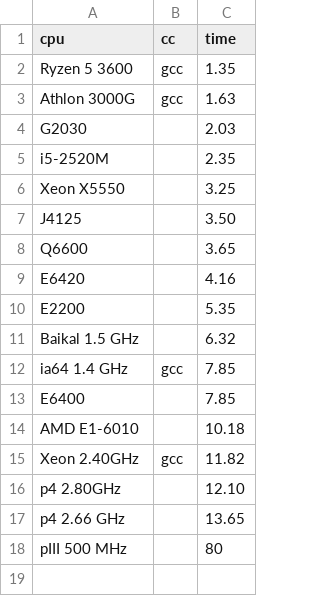
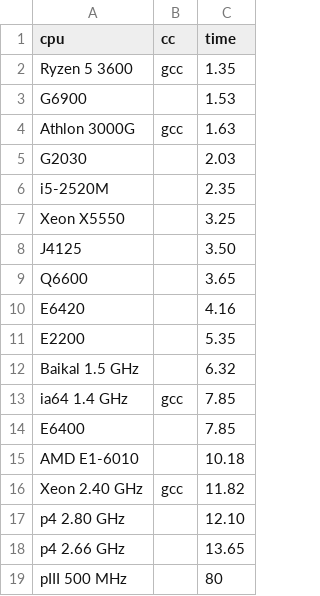
Before and after one commit to aexyel/pi_css5, a CSV file: results.csv, drawn as a sheet.

Commit message:
update results

```diff
--- a/results.csv
+++ b/results.csv
@@ -2,2 +2,3 @@ cpu,cc,time
 Ryzen 5 3600,gcc,1.35
+G6900,,1.53
 Athlon 3000G,gcc,1.63
@@ -14,4 +15,4 @@ E6400,,7.85
 AMD E1-6010,,10.18
-Xeon 2.40GHz,gcc,11.82
-p4 2.80GHz,,12.10
+Xeon 2.40 GHz,gcc,11.82
+p4 2.80 GHz,,12.10
 p4 2.66 GHz,,13.65
```
